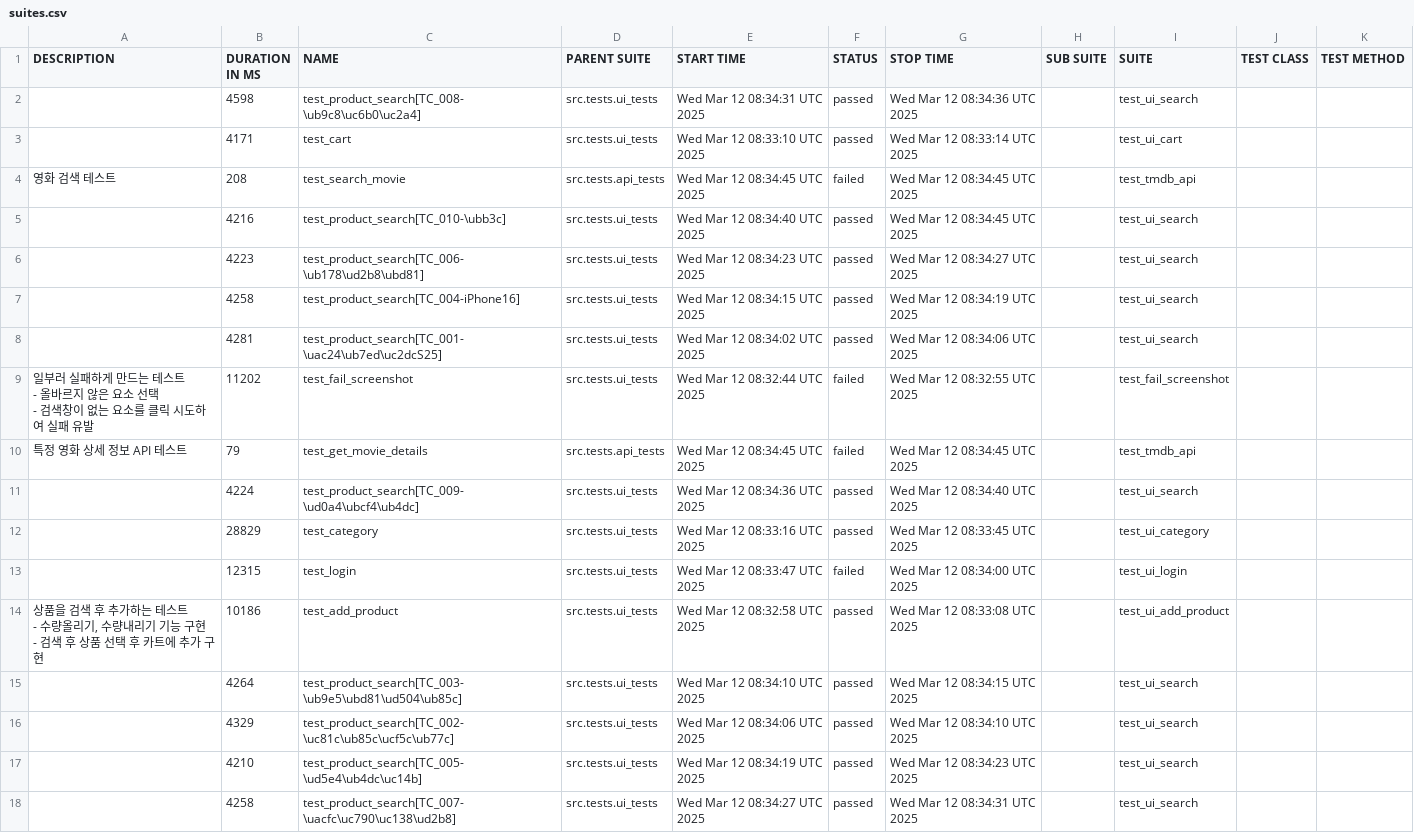
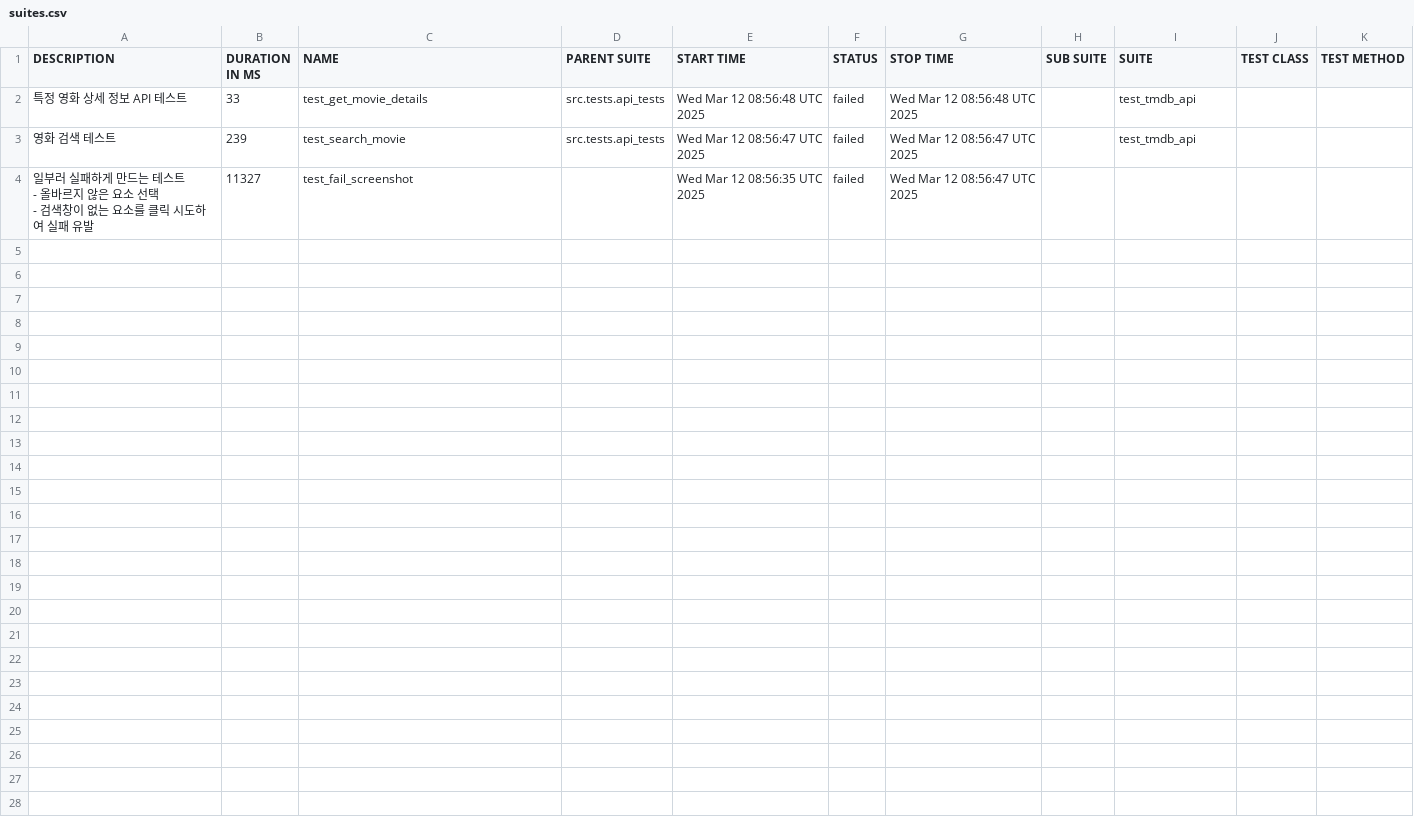
Before and after one commit to yoplekiller/QATEST, a CSV file: allure-report/data/suites.csv, drawn as a sheet.

```diff
--- a/allure-report/data/suites.csv
+++ b/allure-report/data/suites.csv
@@ -1,26 +1,8 @@
 "DESCRIPTION","DURATION IN MS","NAME","PARENT SUITE","START TIME","STATUS","STOP TIME","SUB SUITE","SUITE","TEST CLASS","TEST METHOD"
-"","4598","test_product_search[TC_008-\ub9c8\uc6b0\uc2a4]","src.tests.ui_tests","Wed Mar 12 08:34:31 UTC 2025","passed","Wed Mar 12 08:34:36 UTC 2025","","test_ui_search","",""
-"","4171","test_cart","src.tests.ui_tests","Wed Mar 12 08:33:10 UTC 2025","passed","Wed Mar 12 08:33:14 UTC 2025","","test_ui_cart","",""
-"영화 검색 테스트","208","test_search_movie","src.tests.api_tests","Wed Mar 12 08:34:45 UTC 2025","failed","Wed Mar 12 08:34:45 UTC 2025","","test_tmdb_api","",""
-"","4216","test_product_search[TC_010-\ubb3c]","src.tests.ui_tests","Wed Mar 12 08:34:40 UTC 2025","passed","Wed Mar 12 08:34:45 UTC 2025","","test_ui_search","",""
-"","4223","test_product_search[TC_006-\ub178\ud2b8\ubd81]","src.tests.ui_tests","Wed Mar 12 08:34:23 UTC 2025","passed","Wed Mar 12 08:34:27 UTC 2025","","test_ui_search","",""
-"","4258","test_product_search[TC_004-iPhone16]","src.tests.ui_tests","Wed Mar 12 08:34:15 UTC 2025","passed","Wed Mar 12 08:34:19 UTC 2025","","test_ui_search","",""
-"","4281","test_product_search[TC_001-\uac24\ub7ed\uc2dcS25]","src.tests.ui_tests","Wed Mar 12 08:34:02 UTC 2025","passed","Wed Mar 12 08:34:06 UTC 2025","","test_ui_search","",""
-"
-    일부러 실패하게 만드는 테스트
-    - 올바르지 않은 요소 선택
-    - 검색창이 없는 요소를 클릭 시도하여 실패 유발
-    ","11202","test_fail_screenshot","src.tests.ui_tests","Wed Mar 12 08:32:44 UTC 2025","failed","Wed Mar 12 08:32:55 UTC 2025","","test_fail_screenshot","",""
-"특정 영화 상세 정보 API 테스트","79","test_get_movie_details","src.tests.api_tests","Wed Mar 12 08:34:45 UTC 2025","failed","Wed Mar 12 08:34:45 UTC 2025","","test_tmdb_api","",""
-"","4224","test_product_search[TC_009-\ud0a4\ubcf4\ub4dc]","src.tests.ui_tests","Wed Mar 12 08:34:36 UTC 2025","passed","Wed Mar 12 08:34:40 UTC 2025","","test_ui_search","",""
-"","28829","test_category","src.tests.ui_tests","Wed Mar 12 08:33:16 UTC 2025","passed","Wed Mar 12 08:33:45 UTC 2025","","test_ui_category","",""
-"","12315","test_login","src.tests.ui_tests","Wed Mar 12 08:33:47 UTC 2025","failed","Wed Mar 12 08:34:00 UTC 2025","","test_ui_login","",""
-"
-       상품을 검색 후 추가하는 테스트
-       - 수량올리기, 수량내리기 기능 구현
-       - 검색 후 상품 선택 후 카트에 추가 구현
-       ","10186","test_add_product","src.tests.ui_tests","Wed Mar 12 08:32:58 UTC 2025","passed","Wed Mar 12 08:33:08 UTC 2025","","test_ui_add_product","",""
-"","4264","test_product_search[TC_003-\ub9e5\ubd81\ud504\ub85c]","src.tests.ui_tests","Wed Mar 12 08:34:10 UTC 2025","passed","Wed Mar 12 08:34:15 UTC 2025","","test_ui_search","",""
-"","4329","test_product_search[TC_002-\uc81c\ub85c\ucf5c\ub77c]","src.tests.ui_tests","Wed Mar 12 08:34:06 UTC 2025","passed","Wed Mar 12 08:34:10 UTC 2025","","test_ui_search","",""
-"","4210","test_product_search[TC_005-\ud5e4\ub4dc\uc14b]","src.tests.ui_tests","Wed Mar 12 08:34:19 UTC 2025","passed","Wed Mar 12 08:34:23 UTC 2025","","test_ui_search","",""
-"","4258","test_product_search[TC_007-\uacfc\uc790\uc138\ud2b8]","src.tests.ui_tests","Wed Mar 12 08:34:27 UTC 2025","passed","Wed Mar 12 08:34:31 UTC 2025","","test_ui_search","",""
+"특정 영화 상세 정보 API 테스트","33","test_get_movie_details","src.tests.api_tests","Wed Mar 12 08:56:48 UTC 2025","failed","Wed Mar 12 08:56:48 UTC 2025","","test_tmdb_api","",""
+"영화 검색 테스트","239","test_search_movie","src.tests.api_tests","Wed Mar 12 08:56:47 UTC 2025","failed","Wed Mar 12 08:56:47 UTC 2025","","test_tmdb_api","",""
+"
+    일부러 실패하게 만드는 테스트
+    - 올바르지 않은 요소 선택
+    - 검색창이 없는 요소를 클릭 시도하여 실패 유발
+    ","11327","test_fail_screenshot","","Wed Mar 12 08:56:35 UTC 2025","failed","Wed Mar 12 08:56:47 UTC 2025","","","",""
```
Also changed, not shown: 37 other files.
